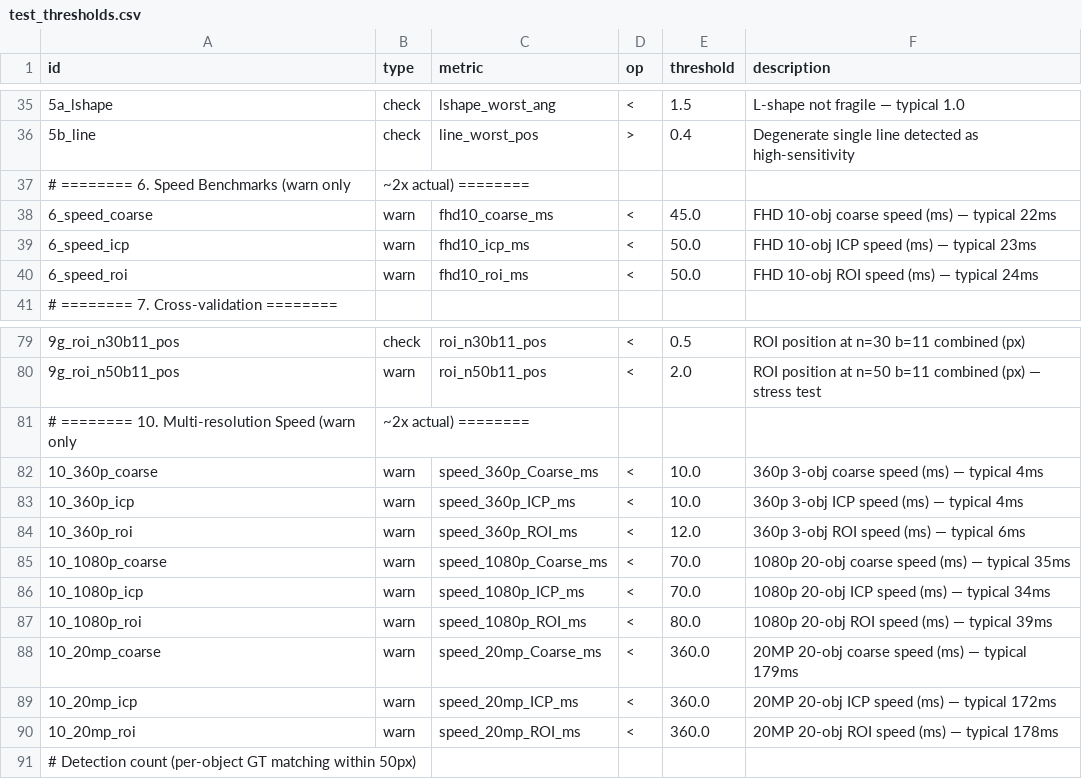
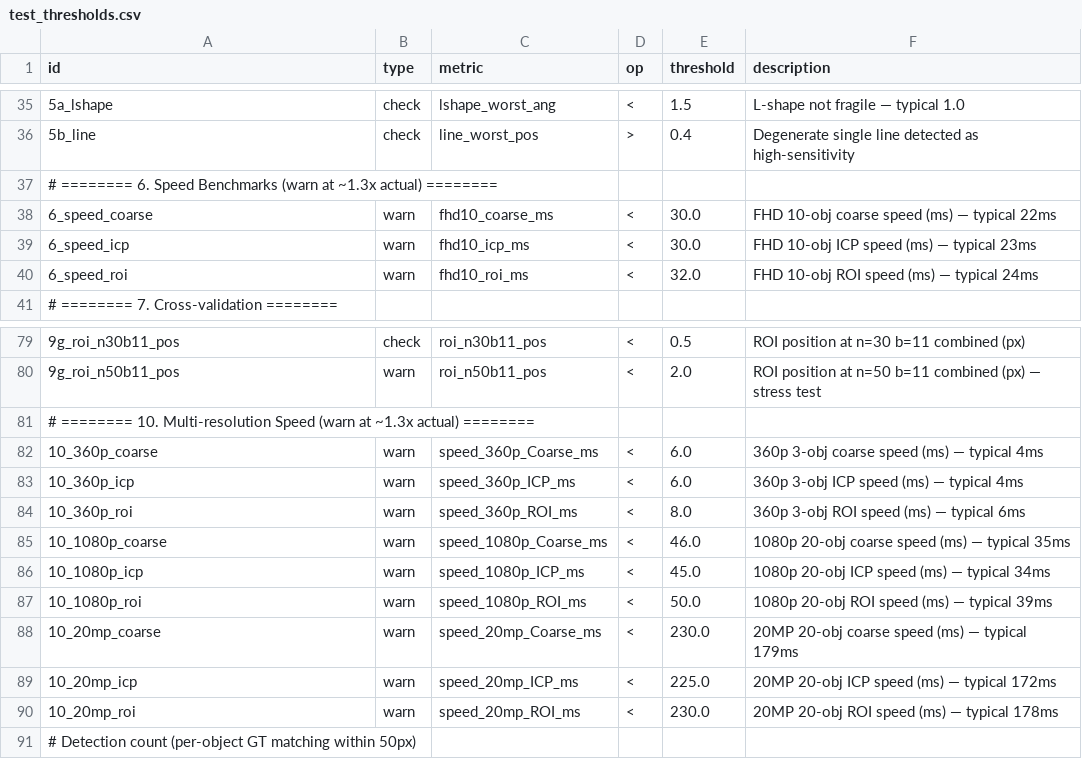
Before and after one commit to MDMTseng/shape_based_matching, a CSV file: test_thresholds.csv, drawn as a sheet; only a part is shown, gaps mark what is left out.

```diff
--- a/test_thresholds.csv
+++ b/test_thresholds.csv
@@ -36,6 +36,6 @@ id,type,metric,op,threshold,description
 5b_line,check,line_worst_pos,>,0.4,Degenerate single line detected as high-sensitivity
-# ======== 6. Speed Benchmarks (warn only, ~2x actual) ========
-6_speed_coarse,warn,fhd10_coarse_ms,<,45.0,FHD 10-obj coarse speed (ms) — typical 22ms
-6_speed_icp,warn,fhd10_icp_ms,<,50.0,FHD 10-obj ICP speed (ms) — typical 23ms
-6_speed_roi,warn,fhd10_roi_ms,<,50.0,FHD 10-obj ROI speed (ms) — typical 24ms
+# ======== 6. Speed Benchmarks (warn at ~1.3x actual) ========
+6_speed_coarse,warn,fhd10_coarse_ms,<,30.0,FHD 10-obj coarse speed (ms) — typical 22ms
+6_speed_icp,warn,fhd10_icp_ms,<,30.0,FHD 10-obj ICP speed (ms) — typical 23ms
+6_speed_roi,warn,fhd10_roi_ms,<,32.0,FHD 10-obj ROI speed (ms) — typical 24ms
 # ======== 7. Cross-validation ========
@@ -80,12 +80,12 @@ id,type,metric,op,threshold,description
 9g_roi_n50b11_pos,warn,roi_n50b11_pos,<,2.0,ROI position at n=50 b=11 combined (px) — stress test
-# ======== 10. Multi-resolution Speed (warn only, ~2x actual) ========
-10_360p_coarse,warn,speed_360p_Coarse_ms,<,10.0,360p 3-obj coarse speed (ms) — typical 4ms
-10_360p_icp,warn,speed_360p_ICP_ms,<,10.0,360p 3-obj ICP speed (ms) — typical 4ms
-10_360p_roi,warn,speed_360p_ROI_ms,<,12.0,360p 3-obj ROI speed (ms) — typical 6ms
-10_1080p_coarse,warn,speed_1080p_Coarse_ms,<,70.0,1080p 20-obj coarse speed (ms) — typical 35ms
-10_1080p_icp,warn,speed_1080p_ICP_ms,<,70.0,1080p 20-obj ICP speed (ms) — typical 34ms
-10_1080p_roi,warn,speed_1080p_ROI_ms,<,80.0,1080p 20-obj ROI speed (ms) — typical 39ms
-10_20mp_coarse,warn,speed_20mp_Coarse_ms,<,360.0,20MP 20-obj coarse speed (ms) — typical 179ms
-10_20mp_icp,warn,speed_20mp_ICP_ms,<,360.0,20MP 20-obj ICP speed (ms) — typical 172ms
-10_20mp_roi,warn,speed_20mp_ROI_ms,<,360.0,20MP 20-obj ROI speed (ms) — typical 178ms
+# ======== 10. Multi-resolution Speed (warn at ~1.3x actual) ========
+10_360p_coarse,warn,speed_360p_Coarse_ms,<,6.0,360p 3-obj coarse speed (ms) — typical 4ms
+10_360p_icp,warn,speed_360p_ICP_ms,<,6.0,360p 3-obj ICP speed (ms) — typical 4ms
+10_360p_roi,warn,speed_360p_ROI_ms,<,8.0,360p 3-obj ROI speed (ms) — typical 6ms
+10_1080p_coarse,warn,speed_1080p_Coarse_ms,<,46.0,1080p 20-obj coarse speed (ms) — typical 35ms
+10_1080p_icp,warn,speed_1080p_ICP_ms,<,45.0,1080p 20-obj ICP speed (ms) — typical 34ms
+10_1080p_roi,warn,speed_1080p_ROI_ms,<,50.0,1080p 20-obj ROI speed (ms) — typical 39ms
+10_20mp_coarse,warn,speed_20mp_Coarse_ms,<,230.0,20MP 20-obj coarse speed (ms) — typical 179ms
+10_20mp_icp,warn,speed_20mp_ICP_ms,<,225.0,20MP 20-obj ICP speed (ms) — typical 172ms
+10_20mp_roi,warn,speed_20mp_ROI_ms,<,230.0,20MP 20-obj ROI speed (ms) — typical 178ms
 # Detection count (per-object GT matching within 50px)
```
